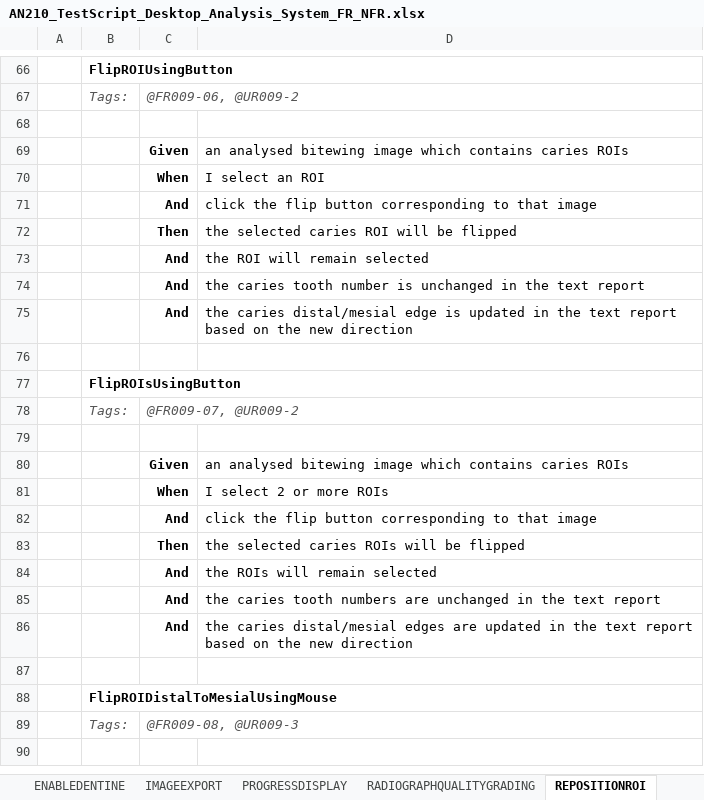
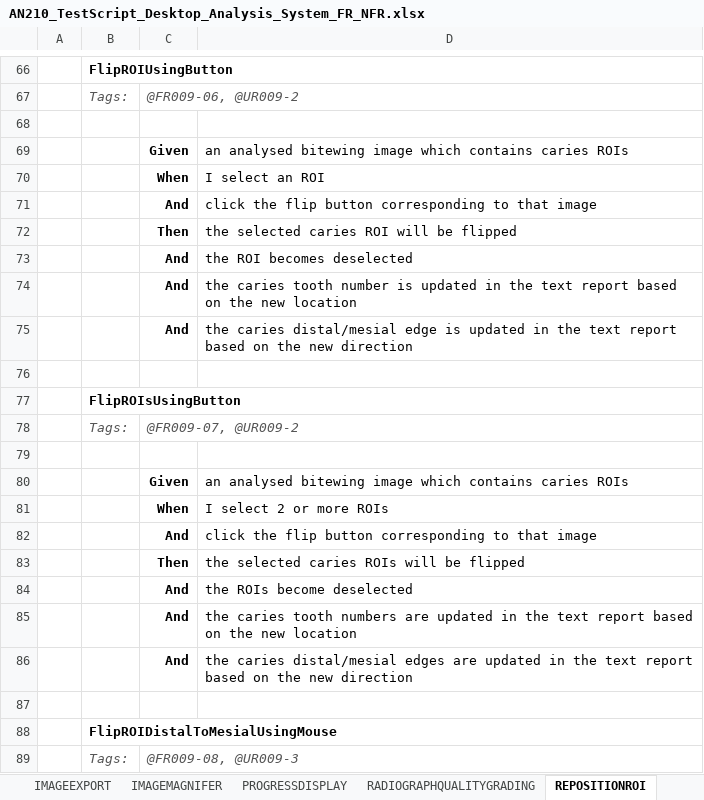
Before and after one commit to manchesterimaging/pickles, an Excel workbook: src/Pickles/MIL_pickles/Output/AN210_TestScript_Desktop_Analysis_System_FR_NFR.xlsx, sheet REPOSITIONROI, drawn as a sheet; only a part is shown, gaps mark what is left out; the shorter side is filled out with more unchanged rows; values as stored, in another font and other column widths than the file's, no borders; the diff names each change by its address in the sheet, - before the commit and + after, or states it on an @@ line.

```diff
--- a/src/Pickles/MIL_pickles/Output/AN210_TestScript_Desktop_Analysis_System_FR_NFR.xlsx (sheet REPOSITIONROI)
+++ b/src/Pickles/MIL_pickles/Output/AN210_TestScript_Desktop_Analysis_System_FR_NFR.xlsx (sheet REPOSITIONROI)
+sheet tab: IMAGEMAGNIFER
-D73: the ROI will remain selected
+D73: the ROI becomes deselected
-D74: …number is unchanged in the text report
+D74: …number is updated in the text report based on the new location
-D84: the ROIs will remain selected
+D84: the ROIs become deselected
-D85: …numbers are unchanged in the text report
+D85: …numbers are updated in the text report based on the new location
```
Also changed, not shown: sheet ROIINDICATOR, sheet RADIOGRAPHQUALITYGRADING, sheet TOC, other sheet tabs, src/Pickles/MIL_pickles/Output/AN210_TestScript_All.xlsx, src/Pickles/MIL_pickles/Output/AN210_TestScript_Desktop_Admin_System_FR_NFR.xlsx, 9 other files.
